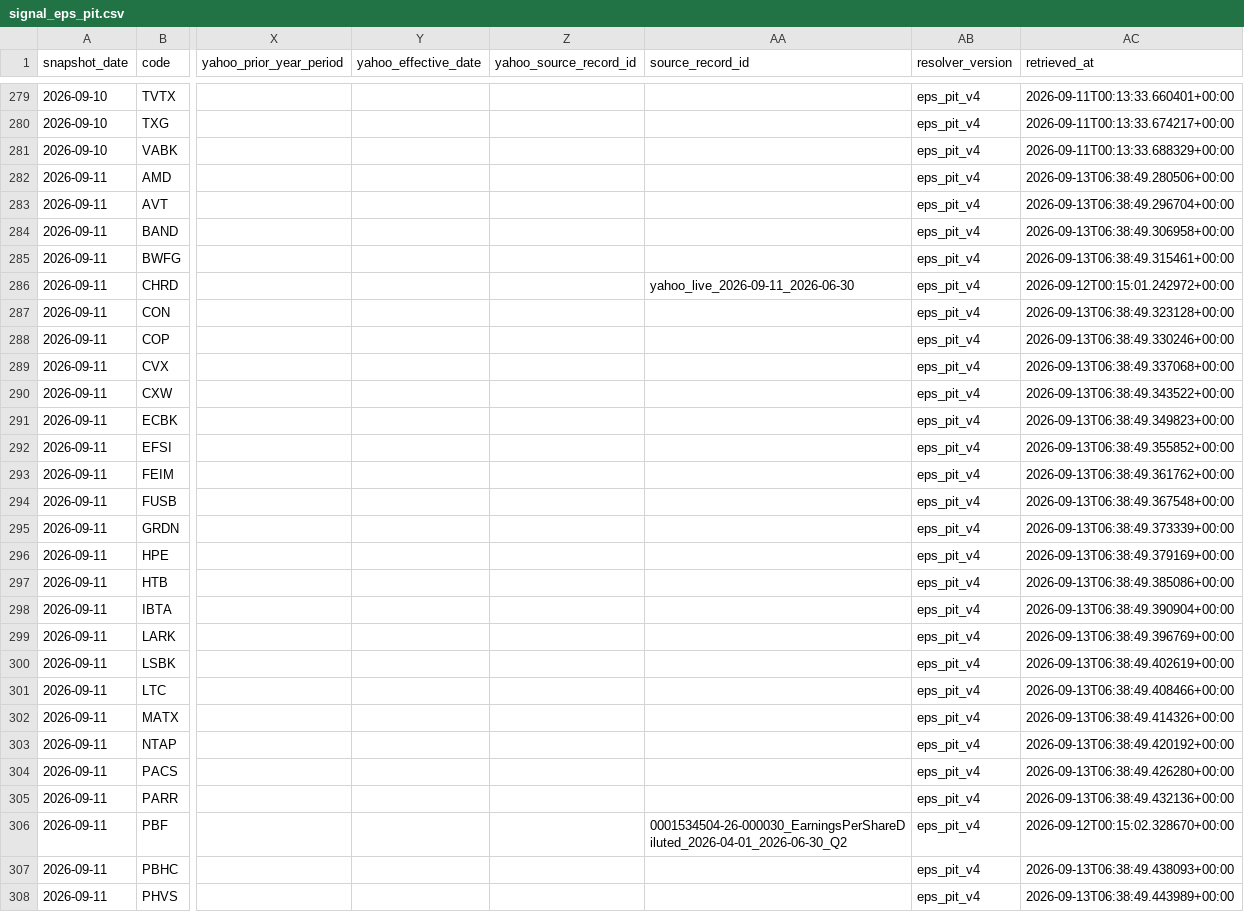
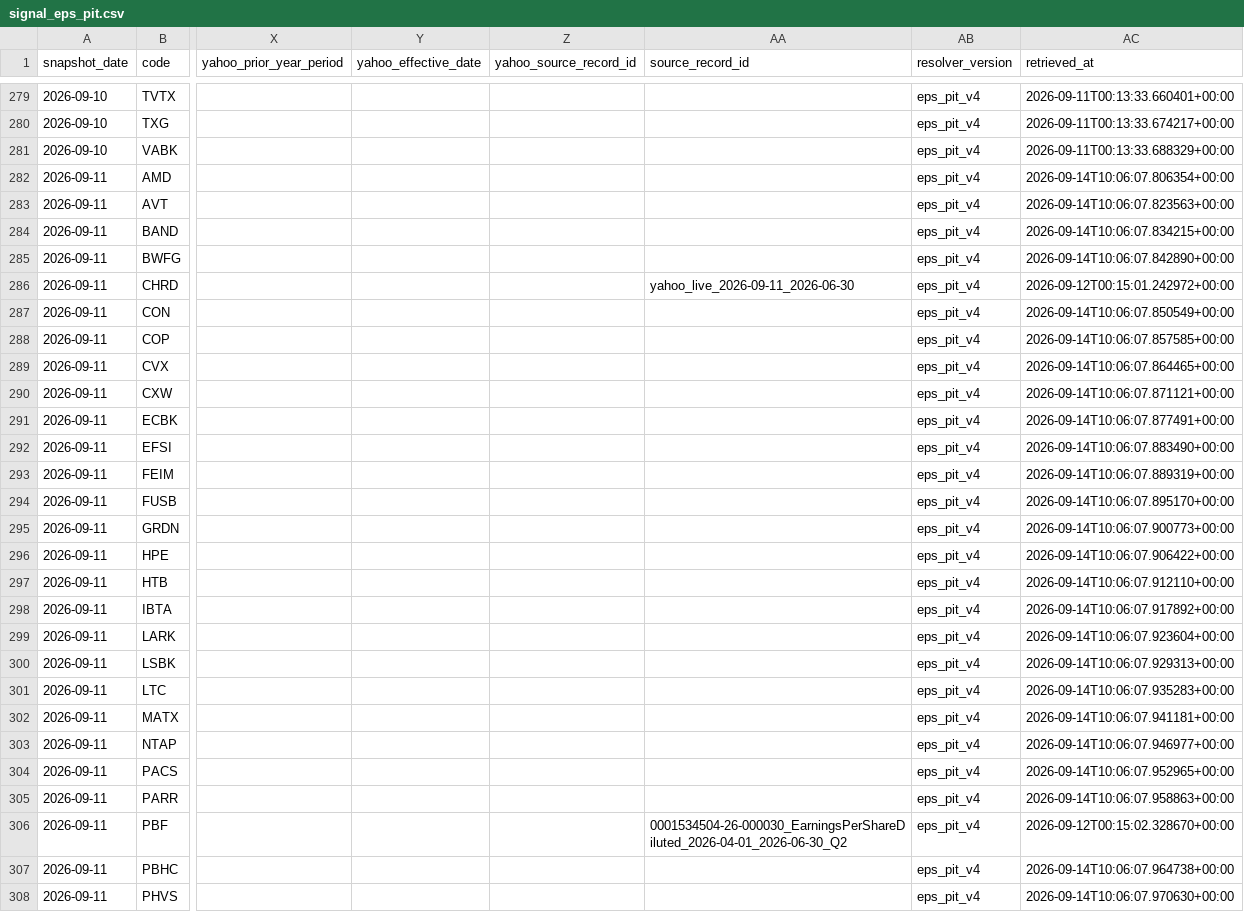
Before and after one commit to githhhh/Yfinance_data, a CSV file: us/signal_eps_pit.csv, drawn as a sheet; only a part is shown, gaps mark what is left out; the diff covers the shown part only; the diff names each change by its address in the sheet, - before the commit and + after, or states it on an @@ line.

```diff
--- a/us/signal_eps_pit.csv
+++ b/us/signal_eps_pit.csv
-AC282 (retrieved_at): 2026-09-13T06:38:49.280506+00:00
+AC282 (retrieved_at): 2026-09-14T10:06:07.806354+00:00
-AC283 (retrieved_at): 2026-09-13T06:38:49.296704+00:00
+AC283 (retrieved_at): 2026-09-14T10:06:07.823563+00:00
-AC284 (retrieved_at): 2026-09-13T06:38:49.306958+00:00
+AC284 (retrieved_at): 2026-09-14T10:06:07.834215+00:00
-AC285 (retrieved_at): 2026-09-13T06:38:49.315461+00:00
+AC285 (retrieved_at): 2026-09-14T10:06:07.842890+00:00
-AC287 (retrieved_at): 2026-09-13T06:38:49.323128+00:00
+AC287 (retrieved_at): 2026-09-14T10:06:07.850549+00:00
-AC288 (retrieved_at): 2026-09-13T06:38:49.330246+00:00
+AC288 (retrieved_at): 2026-09-14T10:06:07.857585+00:00
-AC289 (retrieved_at): 2026-09-13T06:38:49.337068+00:00
+AC289 (retrieved_at): 2026-09-14T10:06:07.864465+00:00
-AC290 (retrieved_at): 2026-09-13T06:38:49.343522+00:00
+AC290 (retrieved_at): 2026-09-14T10:06:07.871121+00:00
-AC291 (retrieved_at): 2026-09-13T06:38:49.349823+00:00
+AC291 (retrieved_at): 2026-09-14T10:06:07.877491+00:00
-AC292 (retrieved_at): 2026-09-13T06:38:49.355852+00:00
+AC292 (retrieved_at): 2026-09-14T10:06:07.883490+00:00
-AC293 (retrieved_at): 2026-09-13T06:38:49.361762+00:00
+AC293 (retrieved_at): 2026-09-14T10:06:07.889319+00:00
-AC294 (retrieved_at): 2026-09-13T06:38:49.367548+00:00
+AC294 (retrieved_at): 2026-09-14T10:06:07.895170+00:00
-AC295 (retrieved_at): 2026-09-13T06:38:49.373339+00:00
+AC295 (retrieved_at): 2026-09-14T10:06:07.900773+00:00
-AC296 (retrieved_at): 2026-09-13T06:38:49.379169+00:00
+AC296 (retrieved_at): 2026-09-14T10:06:07.906422+00:00
-AC297 (retrieved_at): 2026-09-13T06:38:49.385086+00:00
+AC297 (retrieved_at): 2026-09-14T10:06:07.912110+00:00
-AC298 (retrieved_at): 2026-09-13T06:38:49.390904+00:00
+AC298 (retrieved_at): 2026-09-14T10:06:07.917892+00:00
-AC299 (retrieved_at): 2026-09-13T06:38:49.396769+00:00
+AC299 (retrieved_at): 2026-09-14T10:06:07.923604+00:00
-AC300 (retrieved_at): 2026-09-13T06:38:49.402619+00:00
+AC300 (retrieved_at): 2026-09-14T10:06:07.929313+00:00
-AC301 (retrieved_at): 2026-09-13T06:38:49.408466+00:00
+AC301 (retrieved_at): 2026-09-14T10:06:07.935283+00:00
-AC302 (retrieved_at): 2026-09-13T06:38:49.414326+00:00
+AC302 (retrieved_at): 2026-09-14T10:06:07.941181+00:00
-AC303 (retrieved_at): 2026-09-13T06:38:49.420192+00:00
+AC303 (retrieved_at): 2026-09-14T10:06:07.946977+00:00
-AC304 (retrieved_at): 2026-09-13T06:38:49.426280+00:00
+AC304 (retrieved_at): 2026-09-14T10:06:07.952965+00:00
-AC305 (retrieved_at): 2026-09-13T06:38:49.432136+00:00
+AC305 (retrieved_at): 2026-09-14T10:06:07.958863+00:00
-AC307 (retrieved_at): 2026-09-13T06:38:49.438093+00:00
+AC307 (retrieved_at): 2026-09-14T10:06:07.964738+00:00
-AC308 (retrieved_at): 2026-09-13T06:38:49.443989+00:00
+AC308 (retrieved_at): 2026-09-14T10:06:07.970630+00:00
```
Also changed, not shown: 8 edited cells elsewhere in this file, 1 other file.
